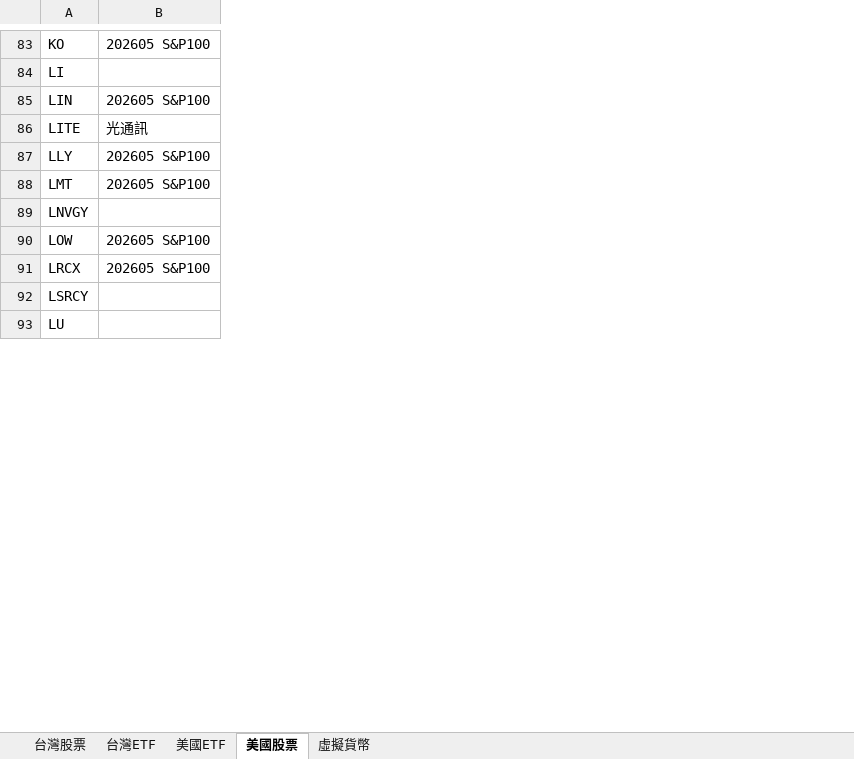
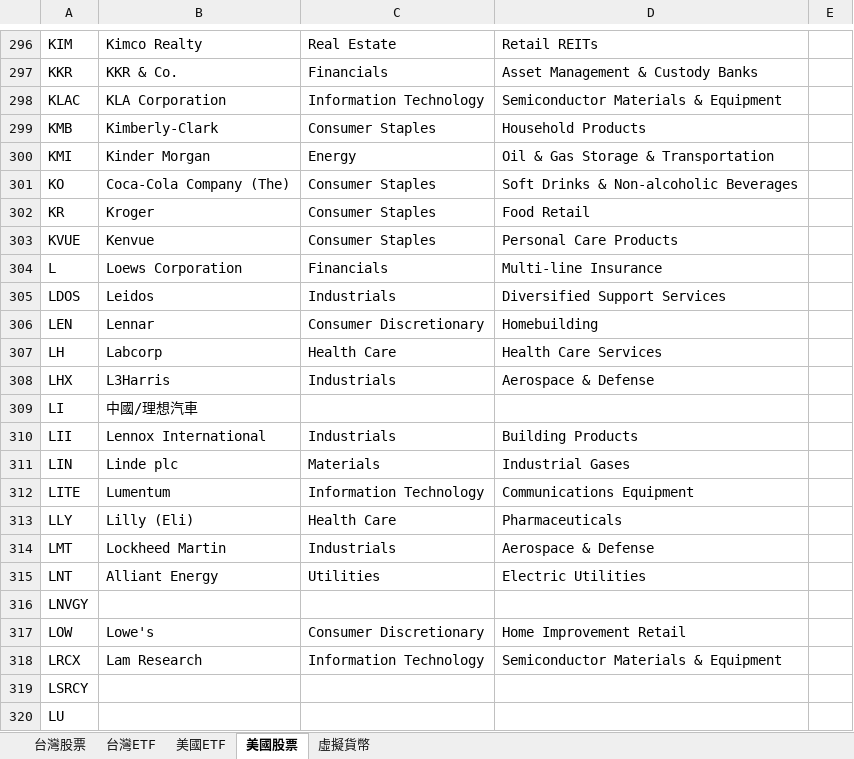
Before and after one commit to ainsliemile/papa-bear-dashboard, an Excel workbook: TrackingList.xlsx, sheet 美國股票, drawn as a sheet; only a part is shown, gaps mark what is left out; values as stored, in another font and other column widths than the file's, no borders; conditional formats not drawn; removed rows and columns are numbered as before the commit, all else as after; the diff covers the shown part only; the diff names each change by its address in the sheet, - before the commit and + after, or states it on an @@ line.

Commit message:
Add files via upload

```diff
--- a/TrackingList.xlsx (sheet 美國股票)
+++ b/TrackingList.xlsx (sheet 美國股票)
-column B, rows 83-91: 202605 S&P100 |  | 202605 S&P100 | 光通訊 | 202605 S&P100 | 202605 S&P100 |  | 202605 S&P100 | 202605 S&P100
+column B, row 301: Coca-Cola Company (The); row 309: 中國/理想汽車; rows 311-314: Linde plc | Lumentum | Lilly (Eli) | Lockheed Martin; rows 317-318: Lowe's | Lam Research
+column C, row 301: Consumer Staples; rows 311-314: Materials | Information Technology | Health Care | Industrials; rows 317-318: Consumer Discretionary | Information Technology
+column D, row 301: Soft Drinks & Non-alcoholic Beverages; rows 311-314: Industrial Gases | Communications Equipment | Pharmaceuticals | Aerospace & Defense; rows 317-318: Home Improvement Retail | Semiconductor Materials & Equipment
+column E, empty
+row 296: KIM | Kimco Realty | Real Estate | Retail REITs
+row 297: KKR | KKR & Co. | Financials | Asset Management & Custody Banks
+row 298: KLAC | KLA Corporation | Information Technology | Semiconductor Materials & Equipment
+row 299: KMB | Kimberly-Clark | Consumer Staples | Household Products
+row 300: KMI | Kinder Morgan | Energy | Oil & Gas Storage & Transportation
+row 302: KR | Kroger | Consumer Staples | Food Retail
+row 303: KVUE | Kenvue | Consumer Staples | Personal Care Products
+row 304: L | Loews Corporation | Financials | Multi-line Insurance
+row 305: LDOS | Leidos | Industrials | Diversified Support Services
+row 306: LEN | Lennar | Consumer Discretionary | Homebuilding
+row 307: LH | Labcorp | Health Care | Health Care Services
+row 308: LHX | L3Harris | Industrials | Aerospace & Defense
+row 310: LII | Lennox International | Industrials | Building Products
+row 315: LNT | Alliant Energy | Utilities | Electric Utilities
```
Also changed, not shown: 388 added rows, 3 removed rows, 11 edited cells and cell formats elsewhere in this sheet, sheet 美國ETF.
